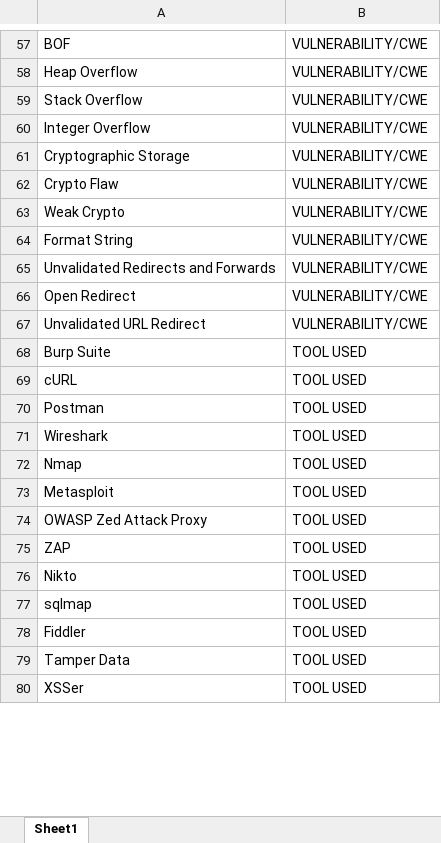
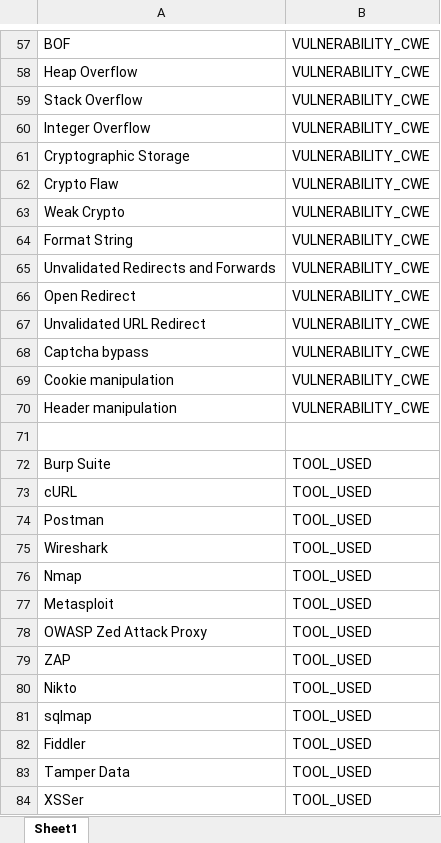
Before and after one commit to francescolonardo/CTF_writeups_NLP_analysis, an Excel workbook: dictionaries/NER_dictionaries.xlsx, sheet Sheet1, drawn as a sheet; only a part is shown, gaps mark what is left out; values as stored, in another font and other column widths than the file's, no borders; addresses are those after the commit; the diff covers the shown part only; the diff names each change by its address in the sheet, - before the commit and + after, or states it on an @@ line.

```diff
--- a/dictionaries/NER_dictionaries.xlsx (sheet Sheet1)
+++ b/dictionaries/NER_dictionaries.xlsx (sheet Sheet1)
-B57:B67: VULNERABILITY/CWE
+B57:B67: VULNERABILITY_CWE
+row 68: Captcha bypass | VULNERABILITY_CWE
+row 69: Cookie manipulation | VULNERABILITY_CWE
+row 70: Header manipulation | VULNERABILITY_CWE
+row 71: (empty)
-B72:B84: TOOL USED
+B72:B84: TOOL_USED
```
Also changed, not shown: 18 added rows and 273 edited cells elsewhere in this sheet, 14 other files.
